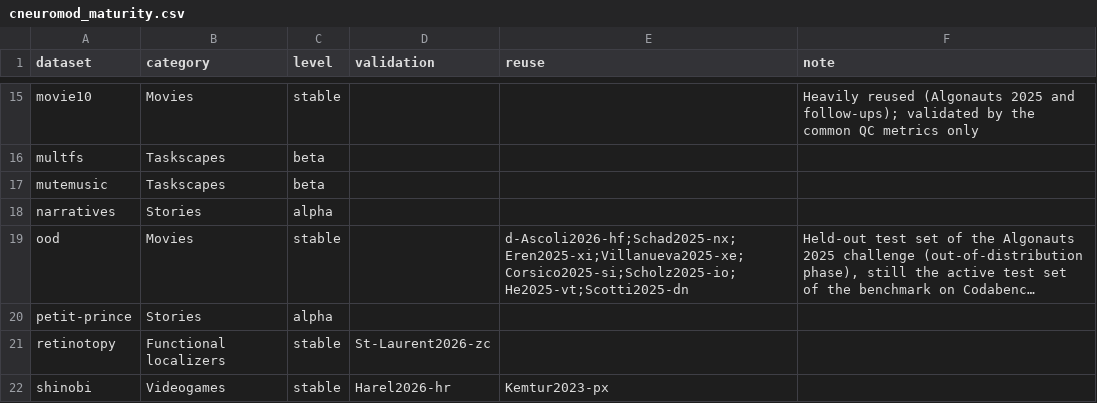
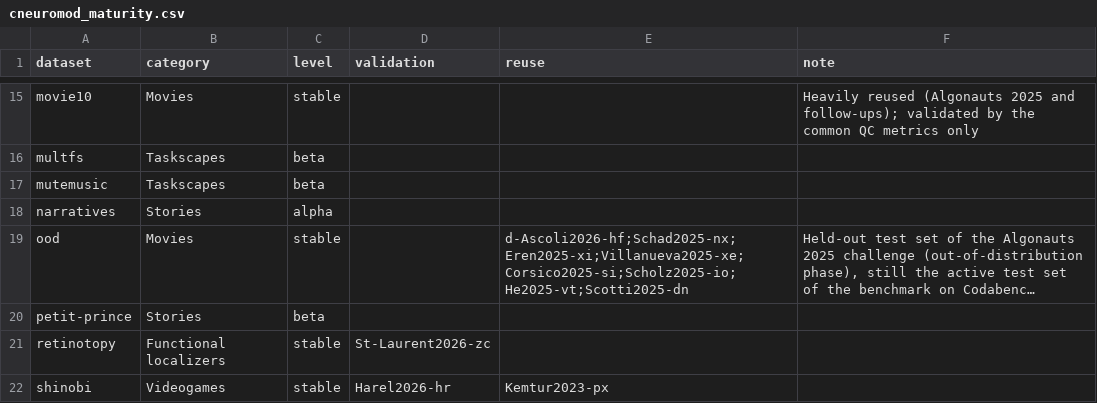
Before and after one commit to courtois-neuromod/cneuromod.all.statistics, a CSV file: output_data/cneuromod_maturity.csv, drawn as a sheet; only a part is shown, gaps mark what is left out; long unchanged cells end in …; the diff names each change by its address in the sheet, - before the commit and + after, or states it on an @@ line.

Commit message:
Auto-update statistics outputs

```diff
--- a/output_data/cneuromod_maturity.csv
+++ b/output_data/cneuromod_maturity.csv
-C20 (level): alpha
+C20 (level): beta
```
Also changed, not shown: output_data/cneuromod_tidy_per_subject.csv, output_data/cneuromod_tidy_total.csv, 5 other files.
